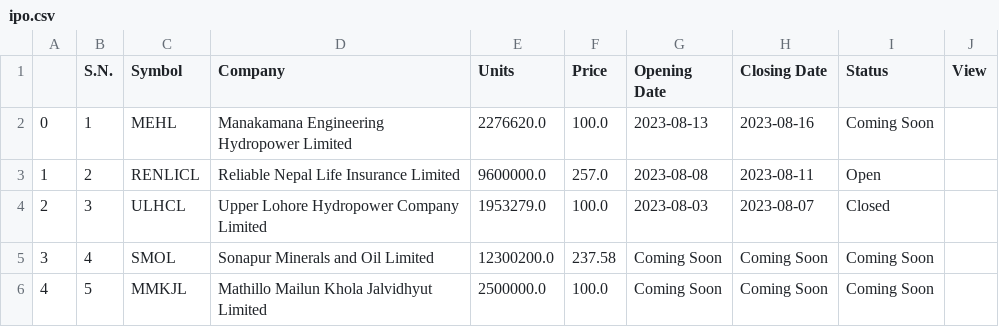
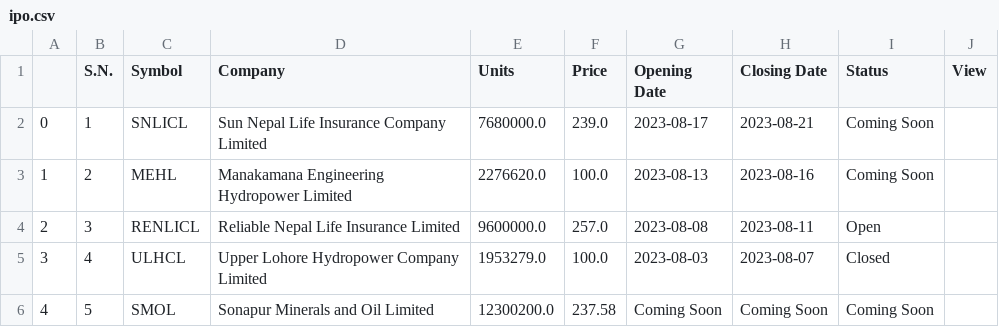
Before and after one commit to rockerritesh/nepsesimple, a CSV file: ipo.csv, drawn as a sheet; removed rows and columns are numbered as before the commit, all else as after; the diff names each change by its address in the sheet, - before the commit and + after, or states it on an @@ line.

```diff
--- a/ipo.csv
+++ b/ipo.csv
-C2 (Symbol): MEHL
+C2 (Symbol): SNLICL
-D2 (Company): Manakamana Engineering Hydropower Limited
+D2 (Company): Sun Nepal Life Insurance Company Limited
-E2 (Units): 2276620.0
+E2 (Units): 7680000.0
-F2 (Price): 100.0
+F2 (Price): 239.0
-G2 (Opening Date): 2023-08-13
+G2 (Opening Date): 2023-08-17
-H2 (Closing Date): 2023-08-16
+H2 (Closing Date): 2023-08-21
+row 3: 1 | 2 | MEHL | Manakamana Engineering Hydropower Limited | 2276620.0 | 100.0 | 2023-08-13 | 2023-08-16 | Coming Soon
@@ column A renumbered between rows 4 and 5 @@
-B4 (S.N.): 2
+B4 (S.N.): 3
-B5 (S.N.): 3
+B5 (S.N.): 4
-row 5: 3 | 4 | SMOL | Sonapur Minerals and Oil Limited | 12300200.0 | 237.58 | Coming Soon | Coming Soon | Coming Soon
-C6 (Symbol): MMKJL
+C6 (Symbol): SMOL
-D6 (Company): Mathillo Mailun Khola Jalvidhyut Limited
+D6 (Company): Sonapur Minerals and Oil Limited
-E6 (Units): 2500000.0
+E6 (Units): 12300200.0
-F6 (Price): 100.0
+F6 (Price): 237.58
```
Also changed, not shown: stock.csv, 10 other files.
